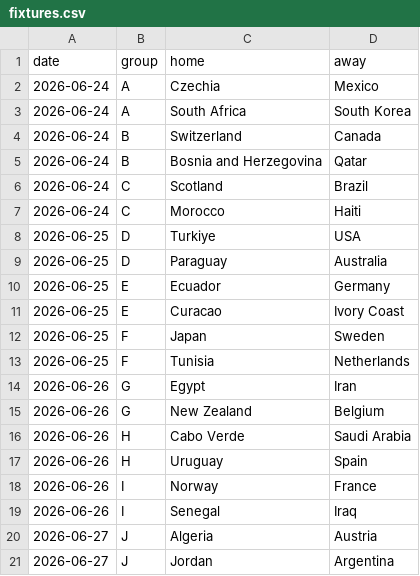
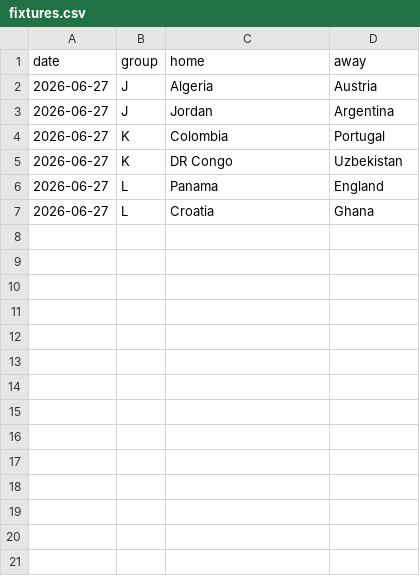
Before and after one commit to nmoguilner/ceia_add, a CSV file: mundial2026-montecarlo/data/sources/fixtures.csv, drawn as a sheet; only a part is shown; the shorter side is filled out with more unchanged rows; the diff names each change by its address in the sheet, - before the commit and + after, or states it on an @@ line.

Commit message:
Mundial: snapshot 26-jun (grupos A-I cerrados) + documentar procedencia de datos
- Actualiza resultados al 26-jun: grupo D fecha 3 (faltaba) + grupos G/H/I.
  Corrige desincronizacion vieja de A/B/C/E/F (groups.csv estaba en fecha 2).
- Agrega reconciliar.py: reconstruye groups.csv y fixtures.csv desde played.csv
  (log y tabla siempre consistentes); reemplaza la edicion manual de la tabla.
- Agrega data/FUENTES.md: datasheet de procedencia (origen, licencia, cobertura,
  datos derivados y limitaciones de cada dataset).
- Refresca resultados_1M.parquet (1M sims, calibrado). Argentina 25.4%.

```diff
--- a/mundial2026-montecarlo/data/sources/fixtures.csv
+++ b/mundial2026-montecarlo/data/sources/fixtures.csv
-row 2: 2026-06-24 | A | Czechia | Mexico
-row 3: 2026-06-24 | A | South Africa | South Korea
-row 4: 2026-06-24 | B | Switzerland | Canada
-row 5: 2026-06-24 | B | Bosnia and Herzegovina | Qatar
-row 6: 2026-06-24 | C | Scotland | Brazil
-row 7: 2026-06-24 | C | Morocco | Haiti
-row 8: 2026-06-25 | D | Turkiye | USA
-row 9: 2026-06-25 | D | Paraguay | Australia
-row 10: 2026-06-25 | E | Ecuador | Germany
-row 11: 2026-06-25 | E | Curacao | Ivory Coast
-row 12: 2026-06-25 | F | Japan | Sweden
-row 13: 2026-06-25 | F | Tunisia | Netherlands
-row 14: 2026-06-26 | G | Egypt | Iran
-row 15: 2026-06-26 | G | New Zealand | Belgium
-row 16: 2026-06-26 | H | Cabo Verde | Saudi Arabia
-row 17: 2026-06-26 | H | Uruguay | Spain
-row 18: 2026-06-26 | I | Norway | France
-row 19: 2026-06-26 | I | Senegal | Iraq
```
Also changed, not shown: mundial2026-montecarlo/data/sources/groups.csv, mundial2026-montecarlo/data/sources/played.csv, 8 other files.
